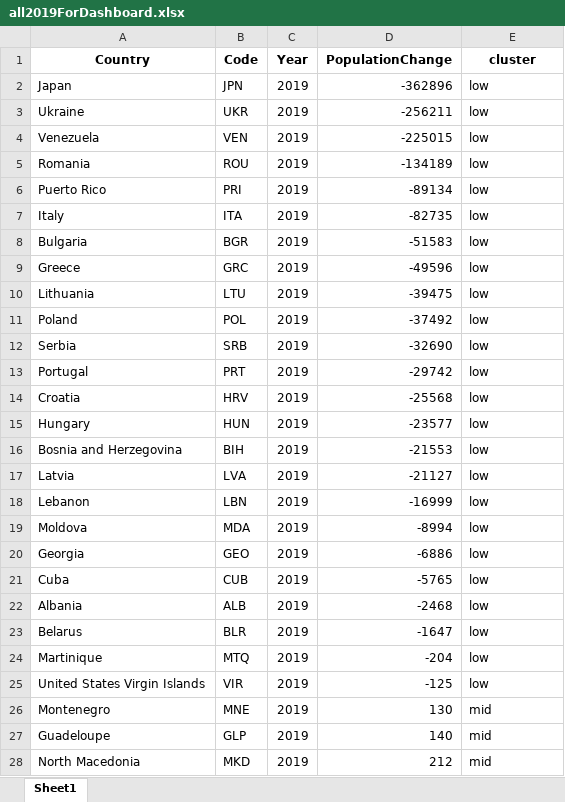
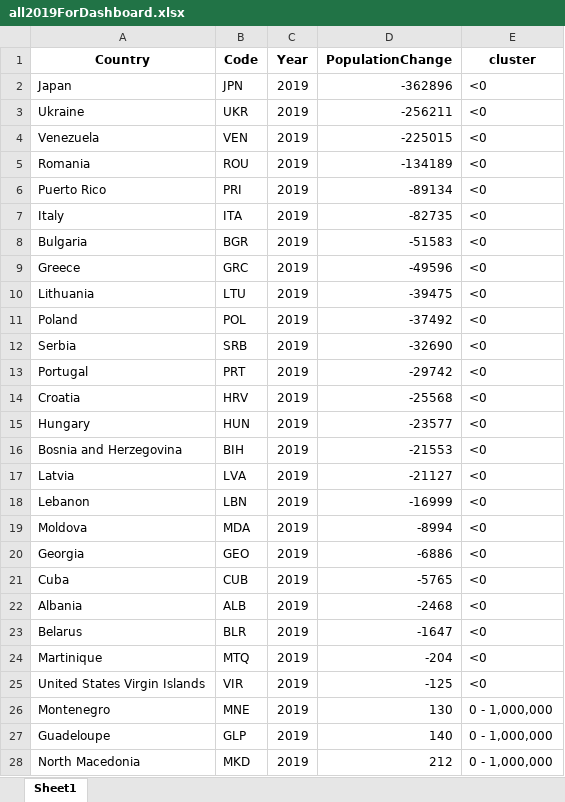
Before and after one commit to ksyanyu/543Final, an Excel workbook: FinalDashboard/all2019ForDashboard.xlsx, sheet Sheet1, drawn as a sheet; only a part is shown; values as stored, in another font and other column widths than the file's, no borders; the diff covers the shown part only; the diff names each change by its address in the sheet, - before the commit and + after, or states it on an @@ line.

Commit message:
Update all2019ForDashboard.xlsx

```diff
--- a/FinalDashboard/all2019ForDashboard.xlsx (sheet Sheet1)
+++ b/FinalDashboard/all2019ForDashboard.xlsx (sheet Sheet1)
-E2:E25 (cluster): low
+E2:E25 (cluster): <0
-E26:E28 (cluster): mid
+E26:E28 (cluster): 0 - 1,000,000
```
Also changed, not shown: 175 edited cells elsewhere in this sheet.
